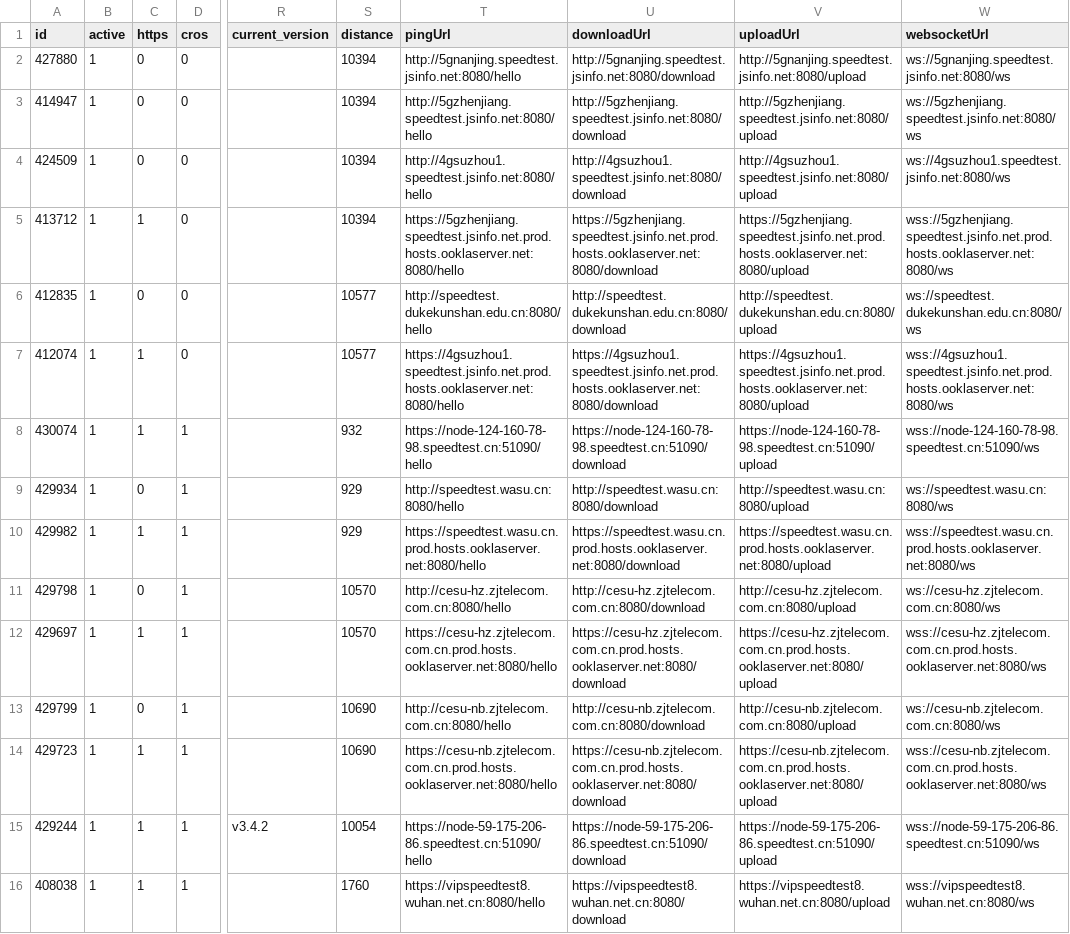
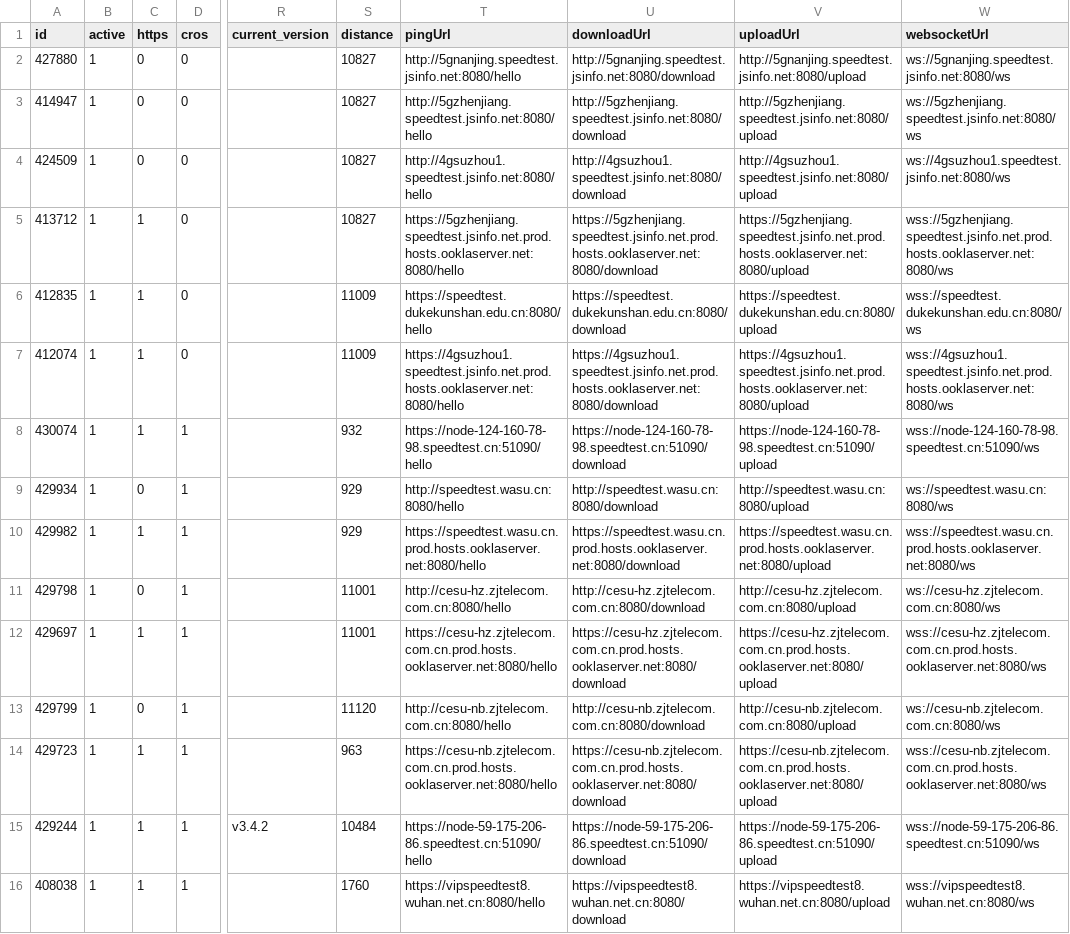
Before and after one commit to spiritLHLS/speedtest.cn-CN-ID, a CSV file: CN.csv, drawn as a sheet; only a part is shown, gaps mark what is left out; the diff covers the shown part only; the diff names each change by its address in the sheet, - before the commit and + after, or states it on an @@ line.

```diff
--- a/CN.csv
+++ b/CN.csv
-S2:S5 (distance): 10394
+S2:S5 (distance): 10827
-C6 (https): 0
+C6 (https): 1
-S6:S7 (distance): 10577
+S6:S7 (distance): 11009
-T6 (pingUrl): http://speedtest.dukekunshan.edu.cn:8080/hello
+T6 (pingUrl): https://speedtest.dukekunshan.edu.cn:8080/hello
-U6 (downloadUrl): http://speedtest.dukekunshan.edu.cn:8080/download
+U6 (downloadUrl): https://speedtest.dukekunshan.edu.cn:8080/download
-V6 (uploadUrl): http://speedtest.dukekunshan.edu.cn:8080/upload
+V6 (uploadUrl): https://speedtest.dukekunshan.edu.cn:8080/upload
-W6 (websocketUrl): ws://speedtest.dukekunshan.edu.cn:8080/ws
+W6 (websocketUrl): wss://speedtest.dukekunshan.edu.cn:8080/ws
-S11:S12 (distance): 10570
+S11:S12 (distance): 11001
-S13 (distance): 10690
+S13 (distance): 11120
-S14 (distance): 10690
+S14 (distance): 963
-S15 (distance): 10054
+S15 (distance): 10484
```
Also changed, not shown: 21 edited cells elsewhere in this file, mobile.csv, telecom.csv, 1 other file.
